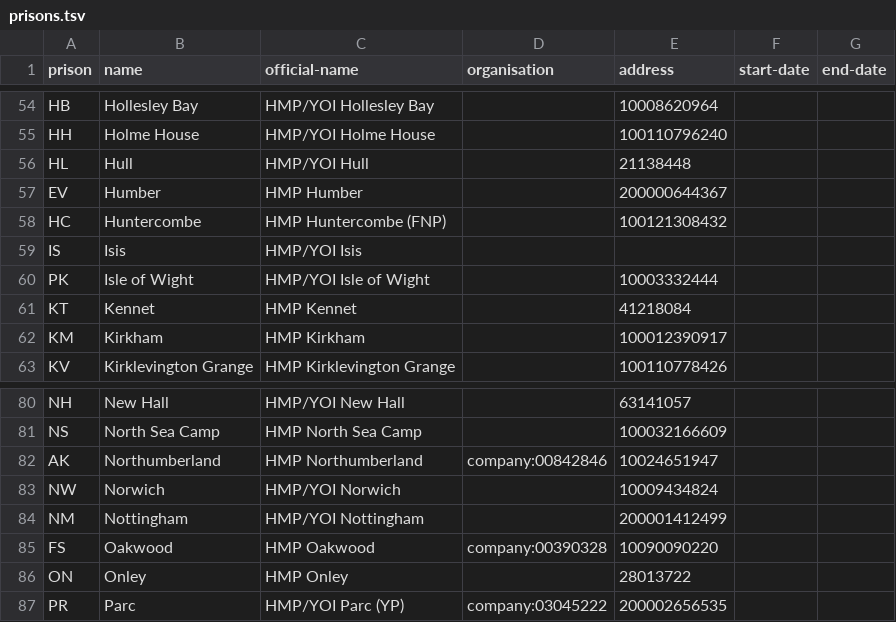
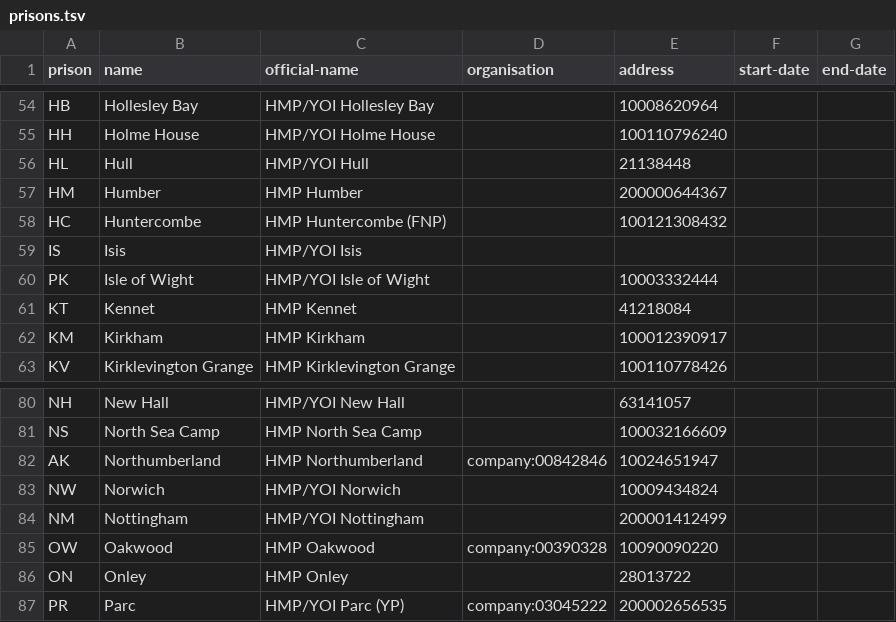
Before and after one commit to symroe/prison-estate-data, a TSV file: data/discovery/prison/prisons.tsv, drawn as a sheet; only a part is shown, gaps mark what is left out.

Commit message:
Change code for Humber and Oakwood prisons
Use primary key agreed with custodian.

```diff
--- a/data/discovery/prison/prisons.tsv
+++ b/data/discovery/prison/prisons.tsv
@@ -56,3 +56,3 @@ HH	Holme House	HMP/YOI Holme House		100110796240
 HL	Hull	HMP/YOI Hull		21138448		
-EV	Humber	HMP Humber		200000644367		
+HM	Humber	HMP Humber		200000644367		
 HC	Huntercombe	HMP Huntercombe (FNP)		100121308432		
@@ -84,3 +84,3 @@ NW	Norwich	HMP/YOI Norwich		10009434824
 NM	Nottingham	HMP/YOI Nottingham		200001412499		
-FS	Oakwood	HMP Oakwood	company:00390328	10090090220		
+OW	Oakwood	HMP Oakwood	company:00390328	10090090220		
 ON	Onley	HMP Onley		28013722		
```
